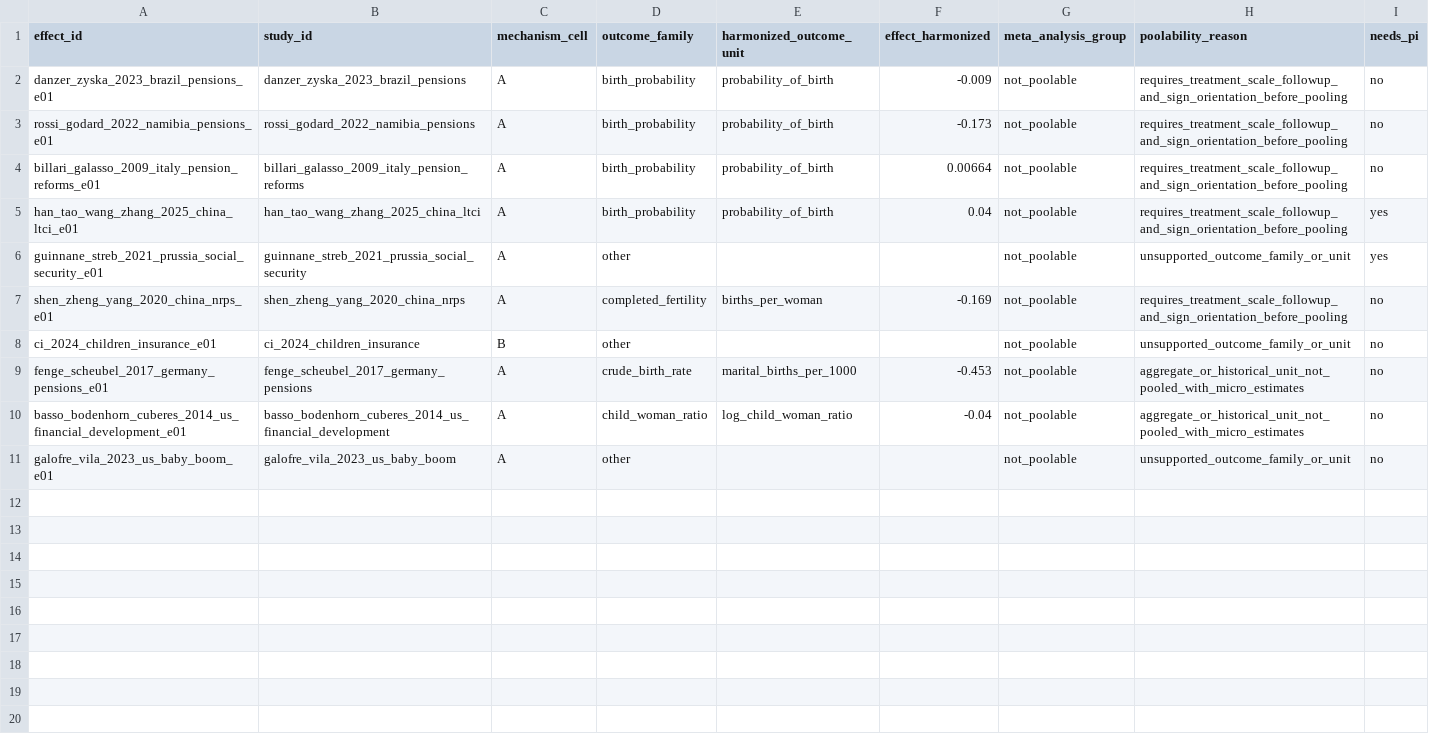
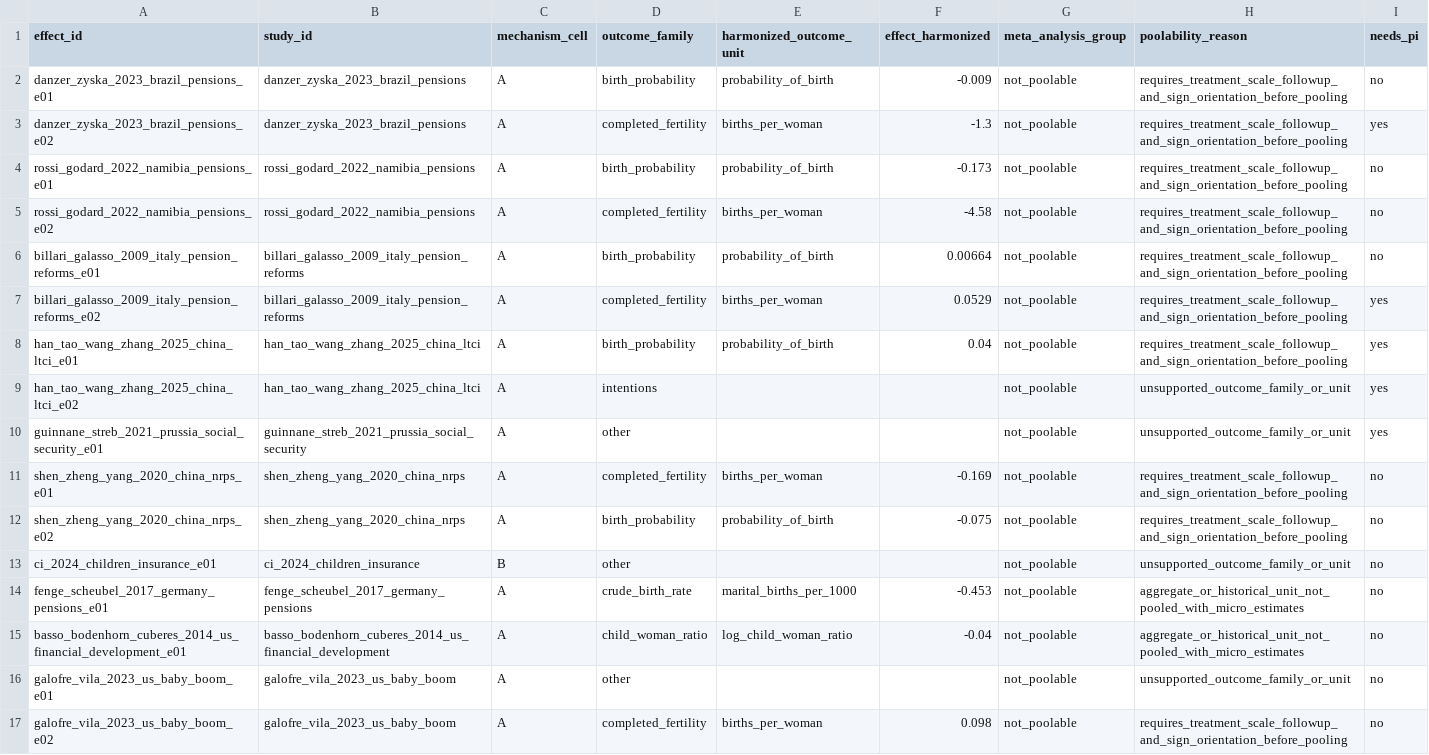
Before and after one commit to anup-malani/fertility-review-causes, a CSV file: output/figures/old-age-security-pension-crowdout-evidence-map.csv, drawn as a sheet; the diff names each change by its address in the sheet, - before the commit and + after, or states it on an @@ line.

```diff
--- a/output/figures/old-age-security-pension-crowdout-evidence-map.csv
+++ b/output/figures/old-age-security-pension-crowdout-evidence-map.csv
+row 3: danzer_zyska_2023_brazil_pensions_e02 | danzer_zyska_2023_brazil_pensions | A | completed_fertility | births_per_woman | -1.3 | not_poolable | requires_treatment_scale_followup_and_sign_orientation_before_pooling | yes
+row 5: rossi_godard_2022_namibia_pensions_e02 | rossi_godard_2022_namibia_pensions | A | completed_fertility | births_per_woman | -4.58 | not_poolable | requires_treatment_scale_followup_and_sign_orientation_before_pooling | no
+row 7: billari_galasso_2009_italy_pension_reforms_e02 | billari_galasso_2009_italy_pension_reforms | A | completed_fertility | births_per_woman | 0.0529 | not_poolable | requires_treatment_scale_followup_and_sign_orientation_before_pooling | yes
+row 9: han_tao_wang_zhang_2025_china_ltci_e02 | han_tao_wang_zhang_2025_china_ltci | A | intentions |  |  | not_poolable | unsupported_outcome_family_or_unit | yes
+row 12: shen_zheng_yang_2020_china_nrps_e02 | shen_zheng_yang_2020_china_nrps | A | birth_probability | probability_of_birth | -0.075 | not_poolable | requires_treatment_scale_followup_and_sign_orientation_before_pooling | no
+row 17: galofre_vila_2023_us_baby_boom_e02 | galofre_vila_2023_us_baby_boom | A | completed_fertility | births_per_woman | 0.098 | not_poolable | requires_treatment_scale_followup_and_sign_orientation_before_pooling | no
```
Also changed, not shown: extraction/old-age-security-pension-crowdout-effects.csv, output/old-age-security-pension-crowdout-effect-extraction-review.csv, 7 other files.
